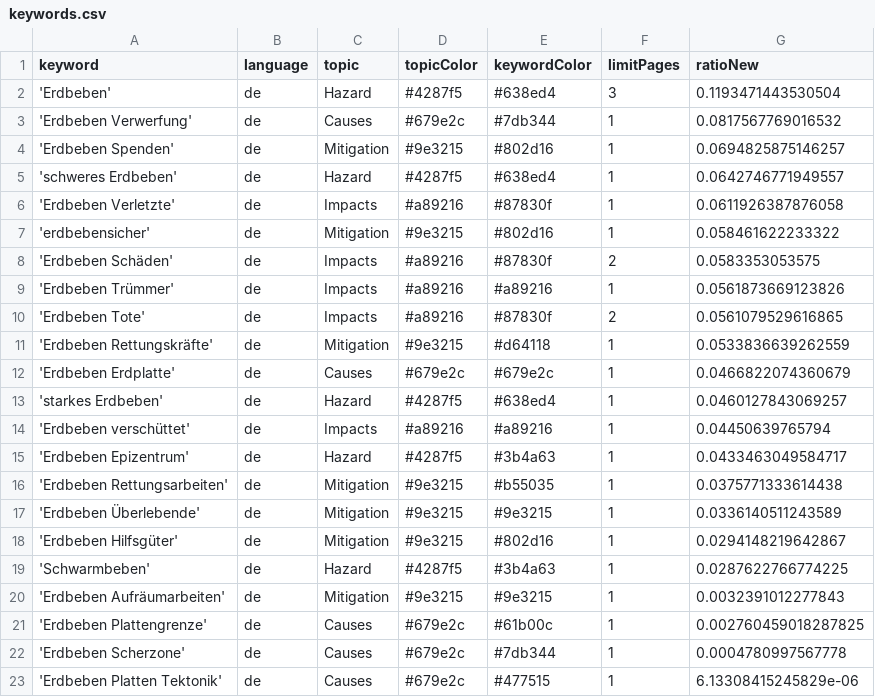
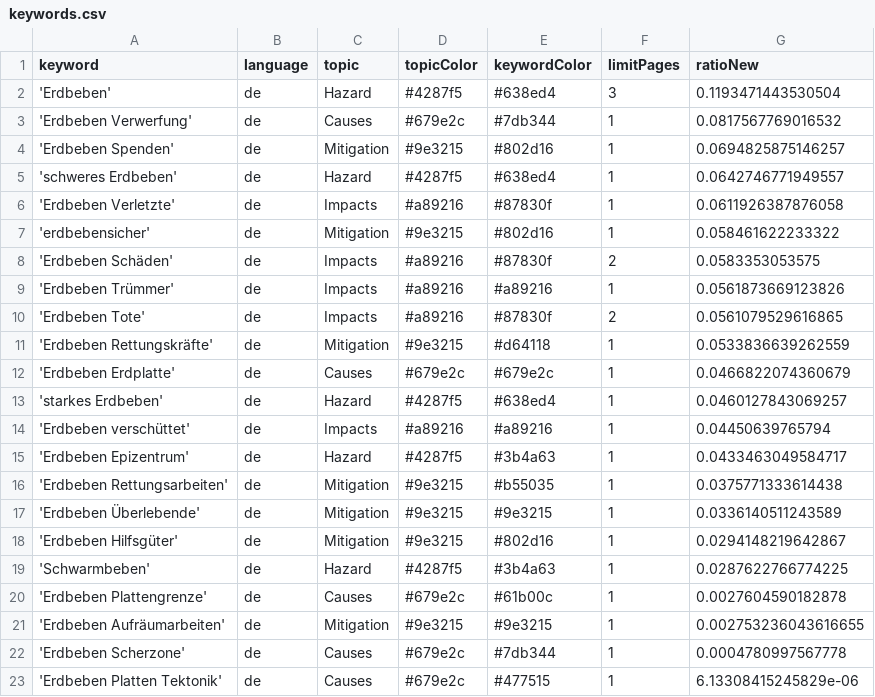
Before and after one commit to marcol95-news/earthquakeiscoming, a CSV file: keywords.csv, drawn as a sheet.

Commit message:
Commit from GitHub Actions (harvest:0.0)

```diff
--- a/keywords.csv
+++ b/keywords.csv
@@ -19,4 +19,4 @@ keyword,language,topic,topicColor,keywordColor,limitPages,ratioNew
 'Schwarmbeben',de,Hazard,#4287f5,#3b4a63,1,0.0287622766774225
-'Erdbeben Aufräumarbeiten',de,Mitigation,#9e3215,#9e3215,1,0.0032391012277843
-'Erdbeben Plattengrenze',de,Causes,#679e2c,#61b00c,1,0.002760459018287825
+'Erdbeben Plattengrenze',de,Causes,#679e2c,#61b00c,1,0.0027604590182878
+'Erdbeben Aufräumarbeiten',de,Mitigation,#9e3215,#9e3215,1,0.002753236043616655
 'Erdbeben Scherzone',de,Causes,#679e2c,#7db344,1,0.0004780997567778
```
